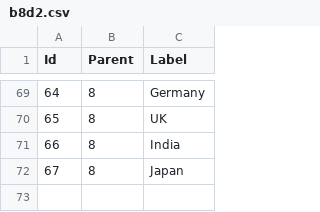
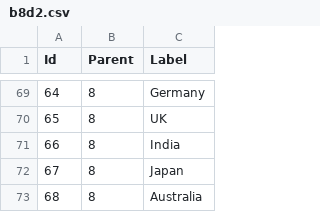
Before and after one commit to bertojo/cs4249-assgn1, a CSV file: data/b8d2.csv, drawn as a sheet; only a part is shown, gaps mark what is left out.

Commit message:
fix data set

```diff
--- a/data/b8d2.csv
+++ b/data/b8d2.csv
@@ -72 +72,2 @@ Id,Parent,Label
 67,8,Japan
+68,8,Australia
```
Also changed, not shown: data/b8d3.csv.
